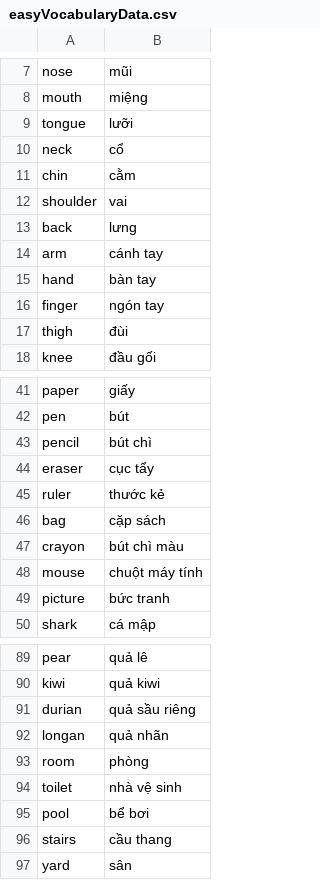
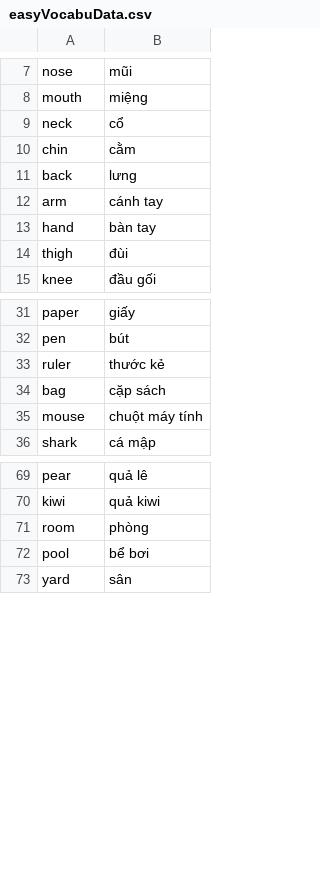
Before and after one commit to quangthai123/Do-an-game-Project, a CSV file: Assets/Data/Thai/easyVocabuData.csv (was Assets/Data/Thai/easyVocabularyData.csv), drawn as a sheet; only a part is shown, gaps mark what is left out; the diff covers the shown part only.

```diff
--- a/Assets/Data/Thai/easyVocabularyData.csv
+++ b/Assets/Data/Thai/easyVocabuData.csv
@@ -8,6 +8,4 @@ nose,mũi
 mouth,miệng
-tongue,lưỡi
 neck,cổ
 chin,cằm
-shoulder,vai
 back,lưng
@@ -15,3 +13,2 @@ arm,cánh tay
 hand,bàn tay
-finger,ngón tay
 thigh,đùi
@@ -42,9 +32,5 @@ paper,giấy
 pen,bút
-pencil,bút chì
-eraser,cục tẩy
 ruler,thước kẻ
 bag,cặp sách
-crayon,bút chì màu
 mouse,chuột máy tính
-picture,bức tranh
 shark,cá mập
@@ -90,8 +70,4 @@ pear,quả lê
 kiwi,quả kiwi
-durian,quả sầu riêng
-longan,quả nhãn
 room,phòng
-toilet,nhà vệ sinh
 pool,bể bơi
-stairs,cầu thang
 yard,sân
```
Also changed, not shown: 28 removed rows elsewhere in this file, 1 other file.
